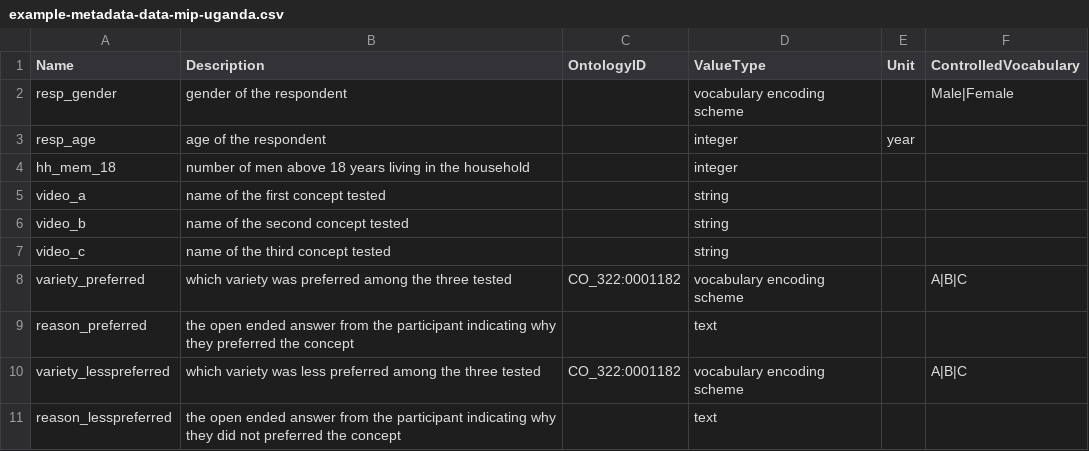
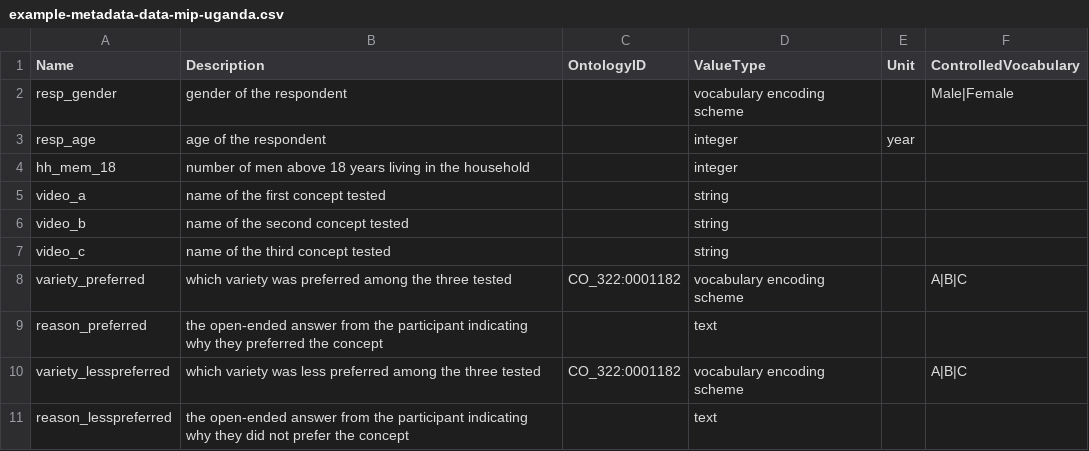
Before and after one commit to AgrDataSci/template-repo-data-analysis, a CSV file: metadata/example-metadata-data-mip-uganda.csv, drawn as a sheet.

```diff
--- a/metadata/example-metadata-data-mip-uganda.csv
+++ b/metadata/example-metadata-data-mip-uganda.csv
@@ -8,4 +8,4 @@ video_c,name of the third concept tested,,string,,
 variety_preferred,which variety was preferred among the three tested,CO_322:0001182,vocabulary encoding scheme,,A|B|C
-reason_preferred,the open ended answer from the participant indicating why they preferred the concept,,text,,
+reason_preferred,the open-ended answer from the participant indicating why they preferred the concept,,text,,
 variety_lesspreferred,which variety was less preferred among the three tested,CO_322:0001182,vocabulary encoding scheme,,A|B|C
-reason_lesspreferred,the open ended answer from the participant indicating why they did not preferred the concept,,text,,
+reason_lesspreferred,the open-ended answer from the participant indicating why they did not prefer the concept,,text,,
```
Also changed, not shown: 8 other files.
